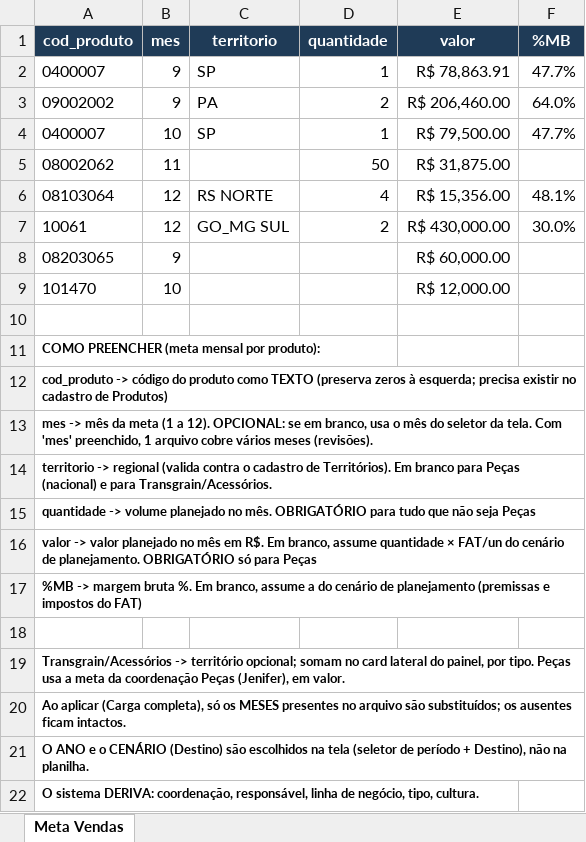
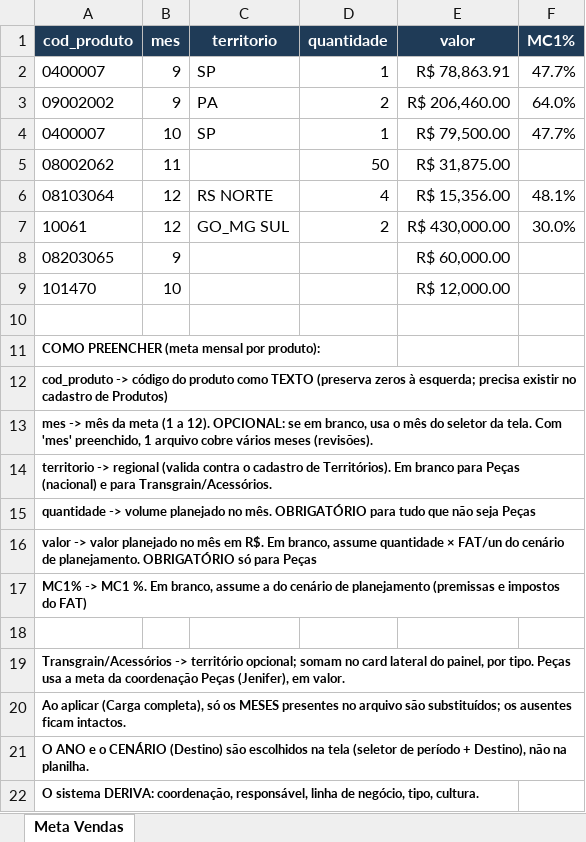
Before and after one commit to AppsMarcher/Vecton, an Excel workbook: templates/modelo-carga-vendas-planejado.xlsx, sheet Meta Vendas, drawn as a sheet; values as stored, in another font and other column widths than the file's, no borders; the diff names each change by its address in the sheet, - before the commit and + after, or states it on an @@ line.

```diff
--- a/templates/modelo-carga-vendas-planejado.xlsx (sheet Meta Vendas)
+++ b/templates/modelo-carga-vendas-planejado.xlsx (sheet Meta Vendas)
-F1: %MB
+F1: MC1%
-A17 (cod_produto): %MB -> margem bruta %. Em…
+A17 (cod_produto): MC1% -> MC1 %. Em…
```
Also changed, not shown: templates/modelo-carga-vendas-vendedor.xlsx, templates/modelo-carga-vendas.xlsx, 8 other files.
